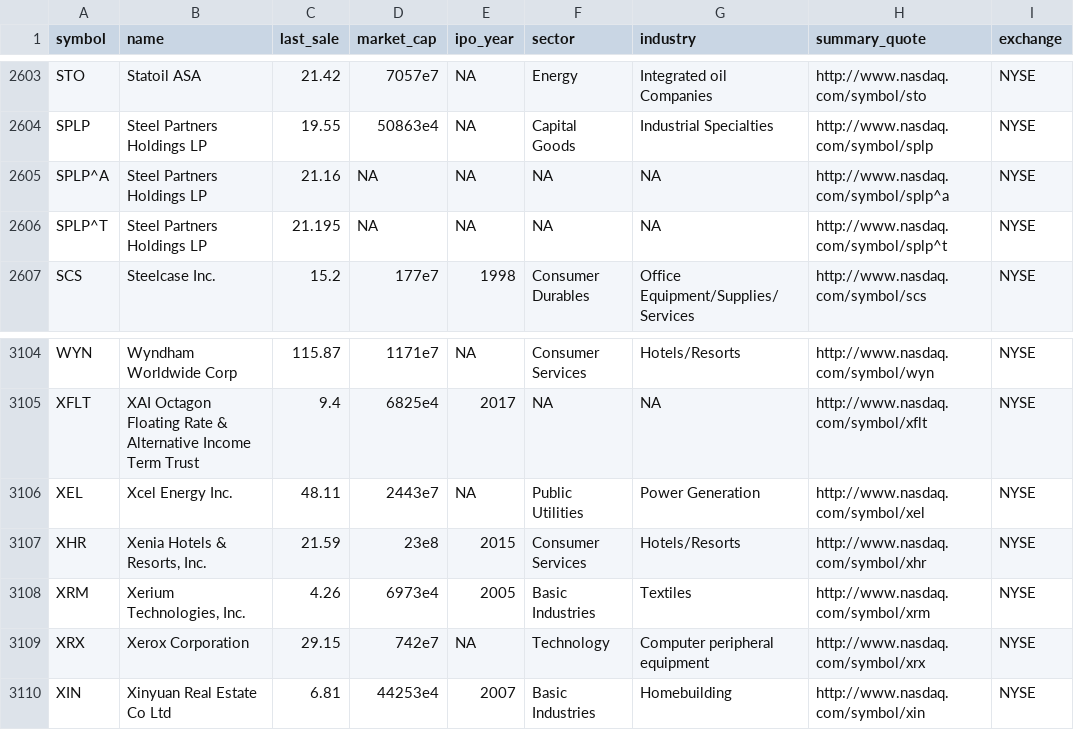
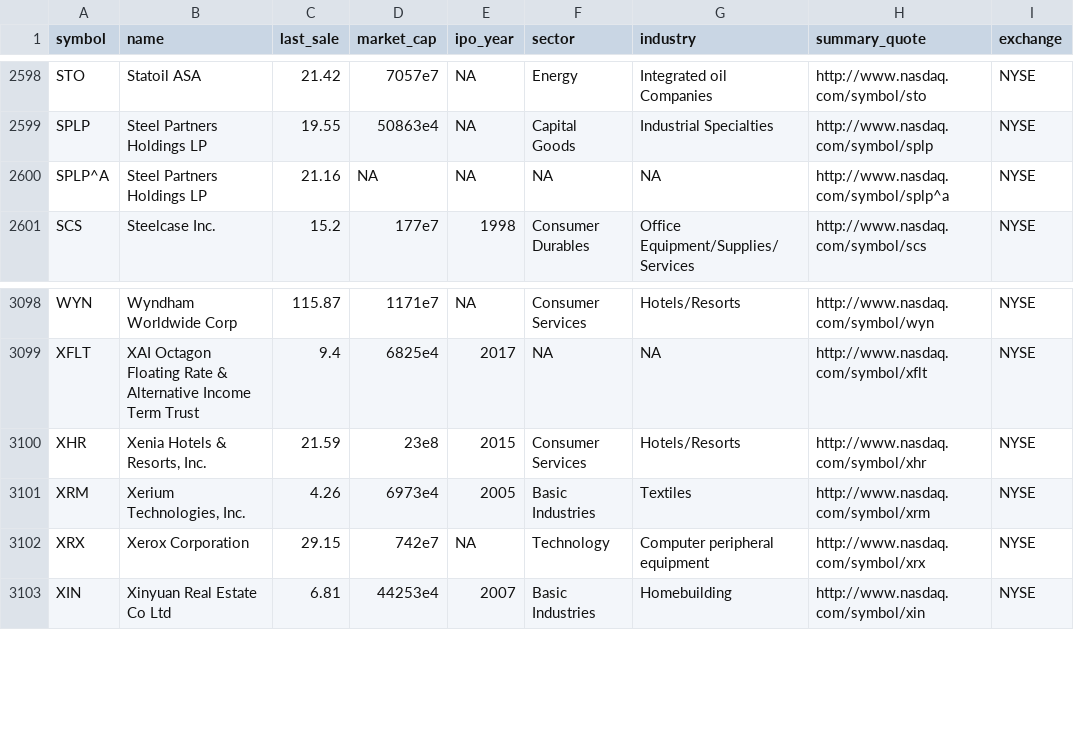
Before and after one commit to luyongxu/ebb, a CSV file: data/list-nyse.csv, drawn as a sheet; only a part is shown, gaps mark what is left out; the diff covers the shown part only; the diff names each change by its address in the sheet, - before the commit and + after, or states it on an @@ line.

```diff
--- a/data/list-nyse.csv
+++ b/data/list-nyse.csv
-row 2606: SPLP^T | Steel Partners Holdings LP | 21.195 | NA | NA | NA | NA | http://www.nasdaq.com/symbol/splp^t | NYSE
-row 3106: XEL | Xcel Energy Inc. | 48.11 | 2443e7 | NA | Public Utilities | Power Generation | http://www.nasdaq.com/symbol/xel | NYSE
```
Also changed, not shown: 5 removed rows elsewhere in this file, data/list-all.csv, data/list-nasdaq.csv, 8 other files.
